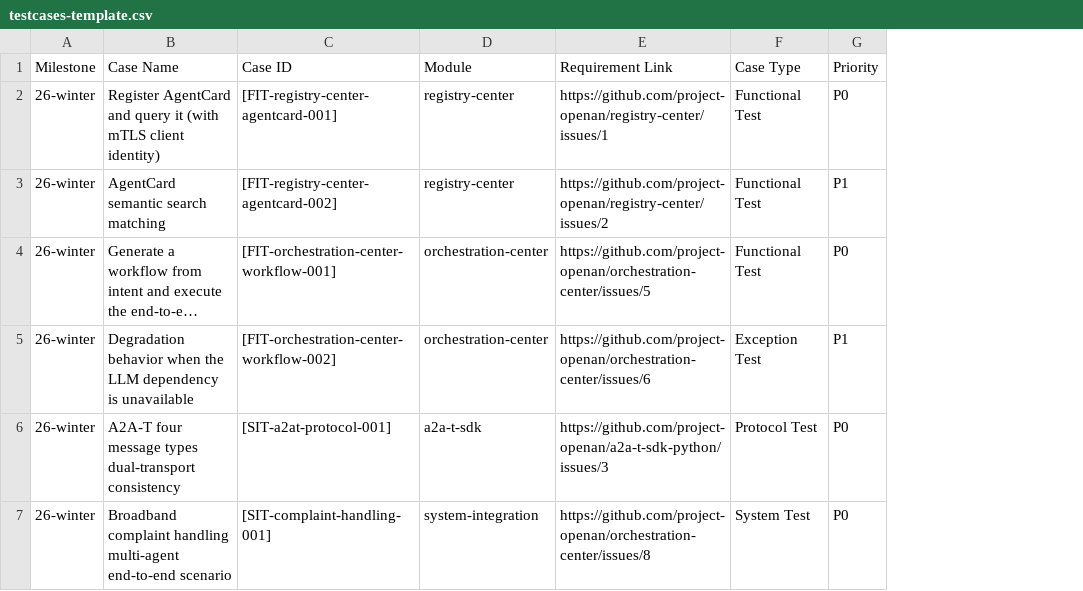
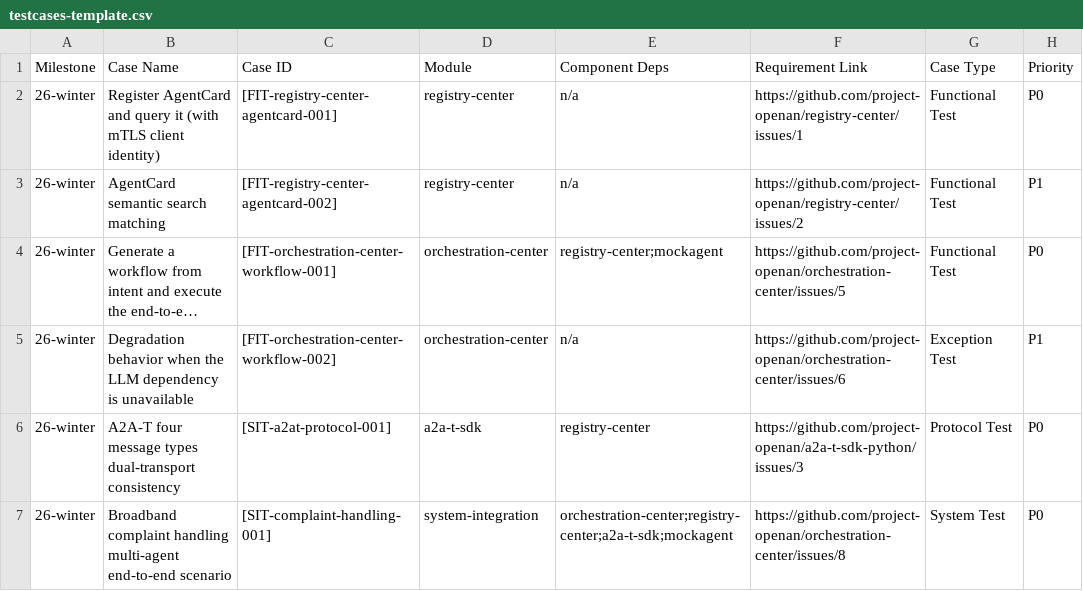
Before and after one commit to XunliYang/integration-test, a CSV file: docs/templates/testcases-template.csv, drawn as a sheet; only a part is shown; long unchanged cells end in …; the diff names each change by its address in the sheet, - before the commit and + after, or states it on an @@ line.

Commit message:
Add Component Deps column to the test case table
Insert Component Deps as the 5th column (after Module): deployed OpenAN components the case depends on or interacts with, semicolon-separated, n/a when only the module under test is involved; feeds the components code label (framework 6.4). Case CSV, field description, plan template, and PR template updated (15 -> 16 columns).

Signed-off-by: XunliYang <yangxunli1@huawei.com>

```diff
--- a/docs/templates/testcases-template.csv
+++ b/docs/templates/testcases-template.csv
+column E (Component Deps), rows 2-7: n/a | n/a | registry-center;mockagent | n/a | registry-center | orchestration-center;registry-center;a2a-t-sdk;mockagent
```
Also changed, not shown: 3 other files.
